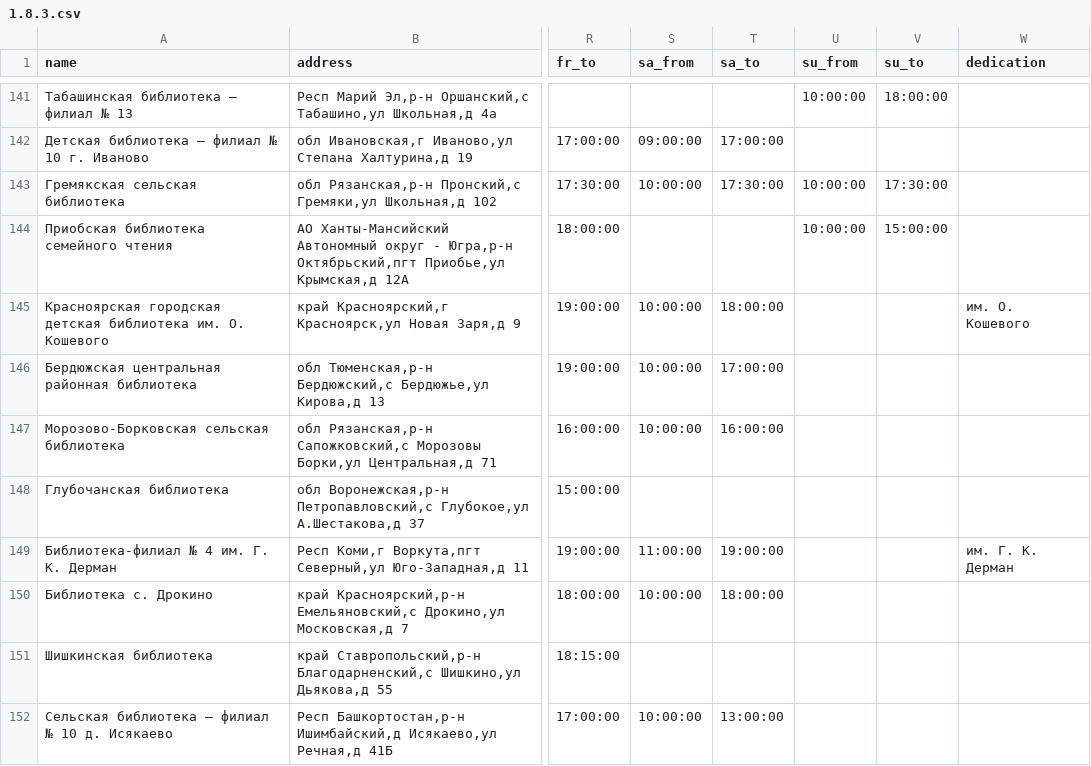
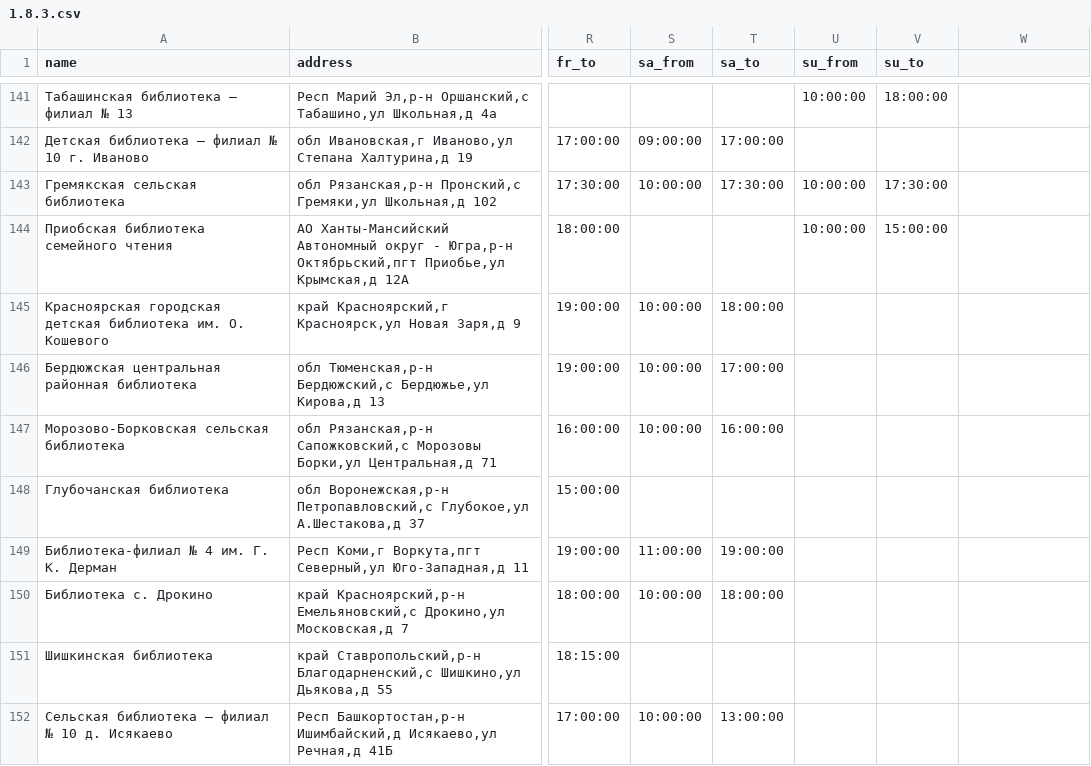
Before and after one commit to agricolamz/daR4hs, a CSV file: data/1.8.3.csv, drawn as a sheet; only a part is shown, gaps mark what is left out; the diff covers the shown part only; the diff names each change by its address in the sheet, - before the commit and + after, or states it on an @@ line.

```diff
--- a/data/1.8.3.csv
+++ b/data/1.8.3.csv
-W1: dedication
+W1: (empty)
-W145: им. О. Кошевого
+W145: (empty)
-W149: им. Г. К. Дерман
+W149: (empty)
```
Also changed, not shown: 12 edited cells elsewhere in this file, data/1.8.1.csv, data/1.8.10.csv, 37 other files.
